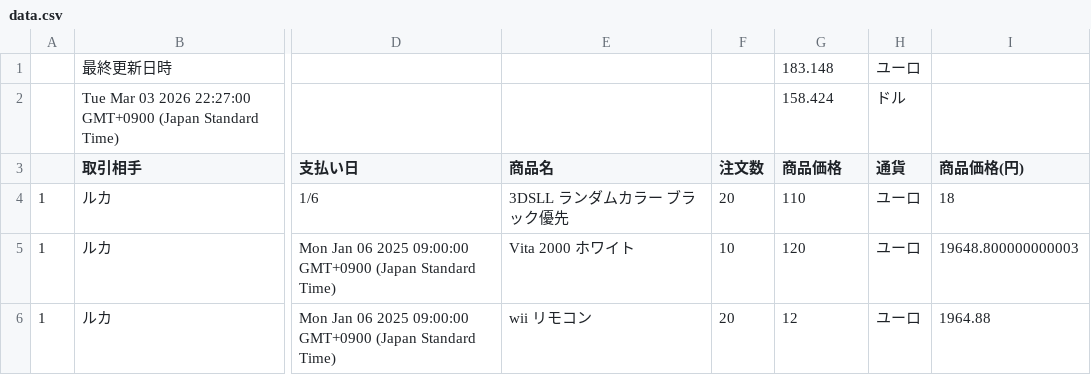
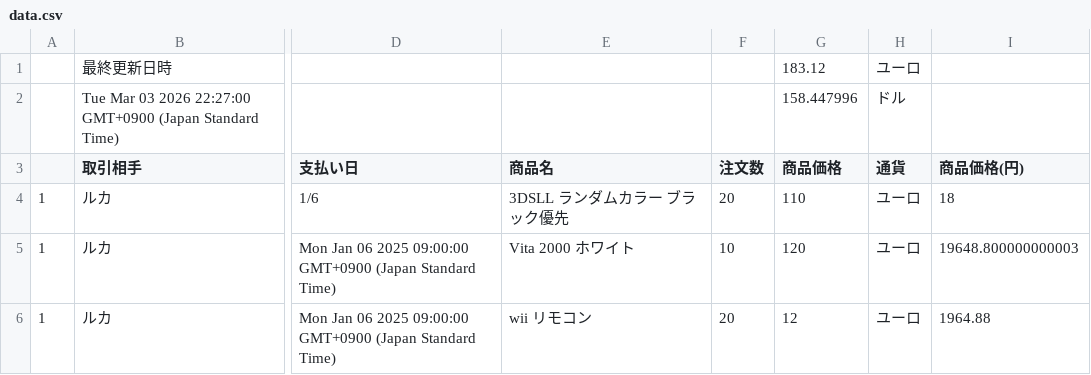
Before and after one commit to rara-wq/csv-data-site, a CSV file: data.csv, drawn as a sheet; only a part is shown, gaps mark what is left out; the diff names each change by its address in the sheet, - before the commit and + after, or states it on an @@ line.

Commit message:
Update CSV backup

```diff
--- a/data.csv
+++ b/data.csv
-G1 (商品価格): 183.148
+G1 (商品価格): 183.12
-G2 (商品価格): 158.424
+G2 (商品価格): 158.447996
```
